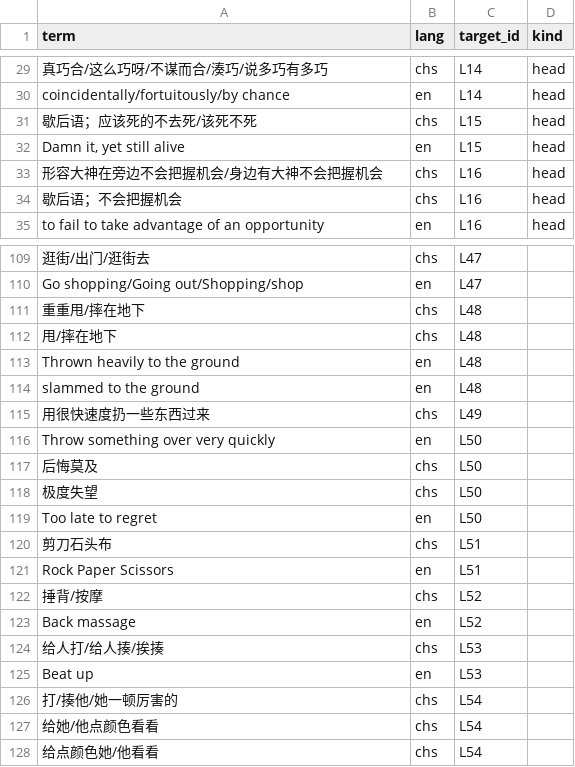
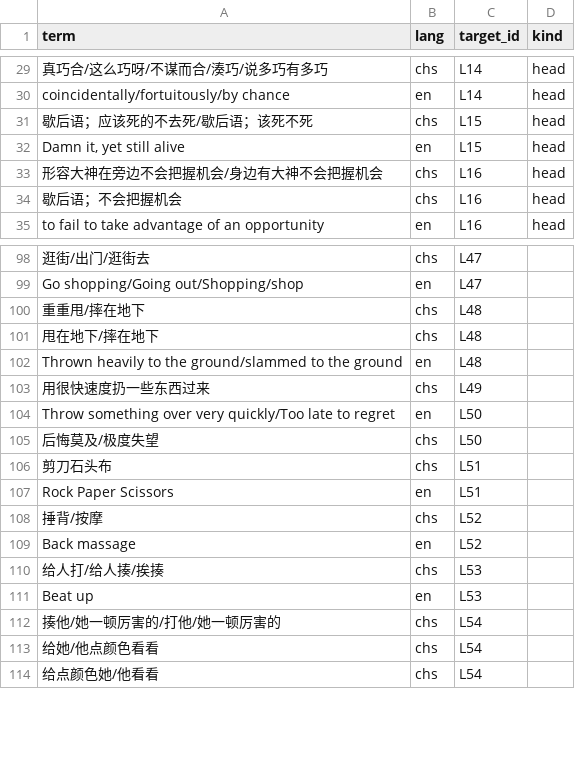
Before and after one commit to Joker9405/Can-Tong, a CSV file: data/crossmap.csv, drawn as a sheet; only a part is shown, gaps mark what is left out; removed rows and columns are numbered as before the commit, all else as after; the diff covers the shown part only; the diff names each change by its address in the sheet, - before the commit and + after, or states it on an @@ line.

```diff
--- a/data/crossmap.csv
+++ b/data/crossmap.csv
-A31 (term): 歇后语；应该死的不去死/该死不死
+A31 (term): 歇后语；应该死的不去死/歇后语；该死不死
-A101 (term): 甩/摔在地下
+A101 (term): 甩在地下/摔在地下
-A102 (term): Thrown heavily to the ground
+A102 (term): Thrown heavily to the ground/slammed to the ground
-row 114: slammed to the ground | en | L48
-A104 (term): Throw something over very quickly
+A104 (term): Throw something over very quickly/Too late to regret
-A105 (term): 后悔莫及
+A105 (term): 后悔莫及/极度失望
-row 118: 极度失望 | chs | L50
-row 119: Too late to regret | en | L50
-A112 (term): 打/揍他/她一顿厉害的
+A112 (term): 揍他/她一顿厉害的/打他/她一顿厉害的
```
Also changed, not shown: 11 removed rows and 6 edited cells elsewhere in this file, data/lexeme.csv.
